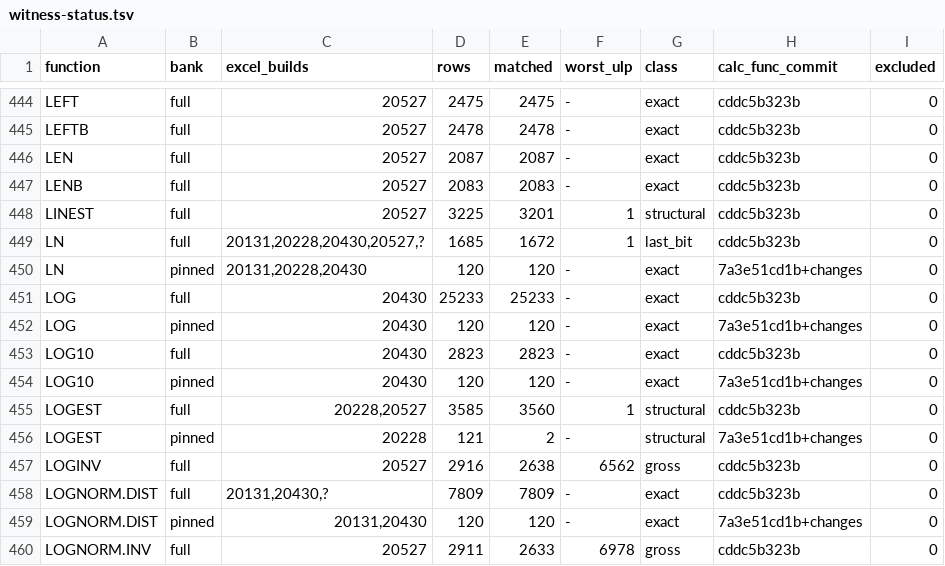
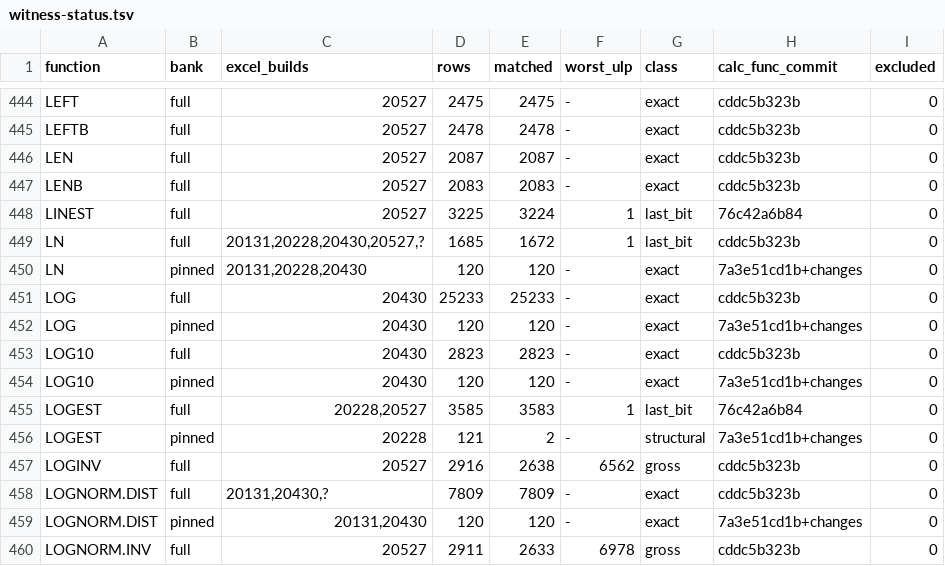
Before and after one commit to DnaCalc/DnaCalc, a TSV file: crates/calc-func/witness-status.tsv, drawn as a sheet; only a part is shown, gaps mark what is left out.

```diff
--- a/crates/calc-func/witness-status.tsv
+++ b/crates/calc-func/witness-status.tsv
@@ -447,3 +447,3 @@ LEN	full	20527	2087	2087	-	exact	cddc5b323b	0
 LENB	full	20527	2083	2083	-	exact	cddc5b323b	0
-LINEST	full	20527	3225	3201	1	structural	cddc5b323b	0
+LINEST	full	20527	3225	3224	1	last_bit	76c42a6b84	0
 LN	full	20131,20228,20430,20527,?	1685	1672	1	last_bit	cddc5b323b	0
@@ -454,3 +454,3 @@ LOG10	full	20430	2823	2823	-	exact	cddc5b323b	0
 LOG10	pinned	20430	120	120	-	exact	7a3e51cd1b+changes	0
-LOGEST	full	20228,20527	3585	3560	1	structural	cddc5b323b	0
+LOGEST	full	20228,20527	3585	3583	1	last_bit	76c42a6b84	0
 LOGEST	pinned	20228	121	2	-	structural	7a3e51cd1b+changes	0
```
Also changed, not shown: 1 other file.
